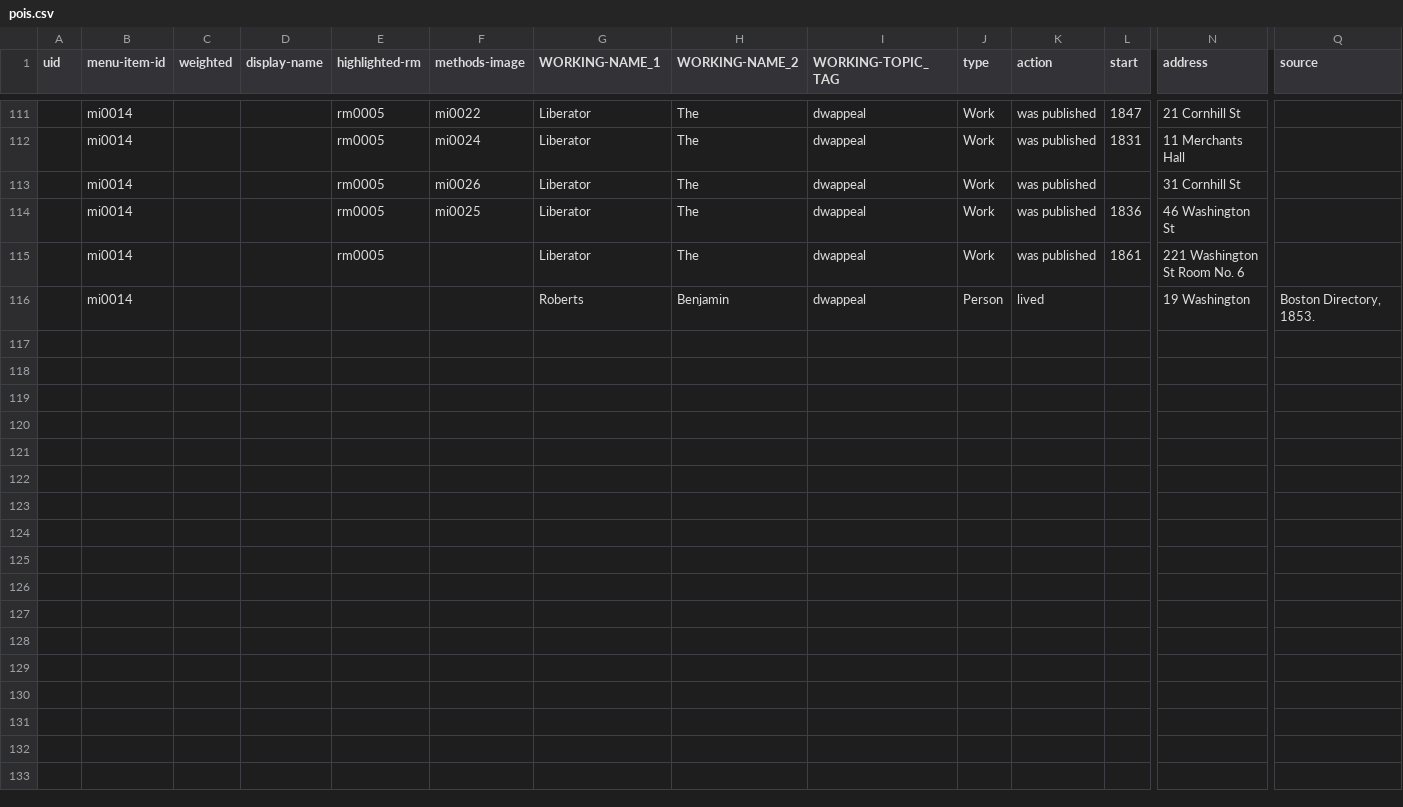
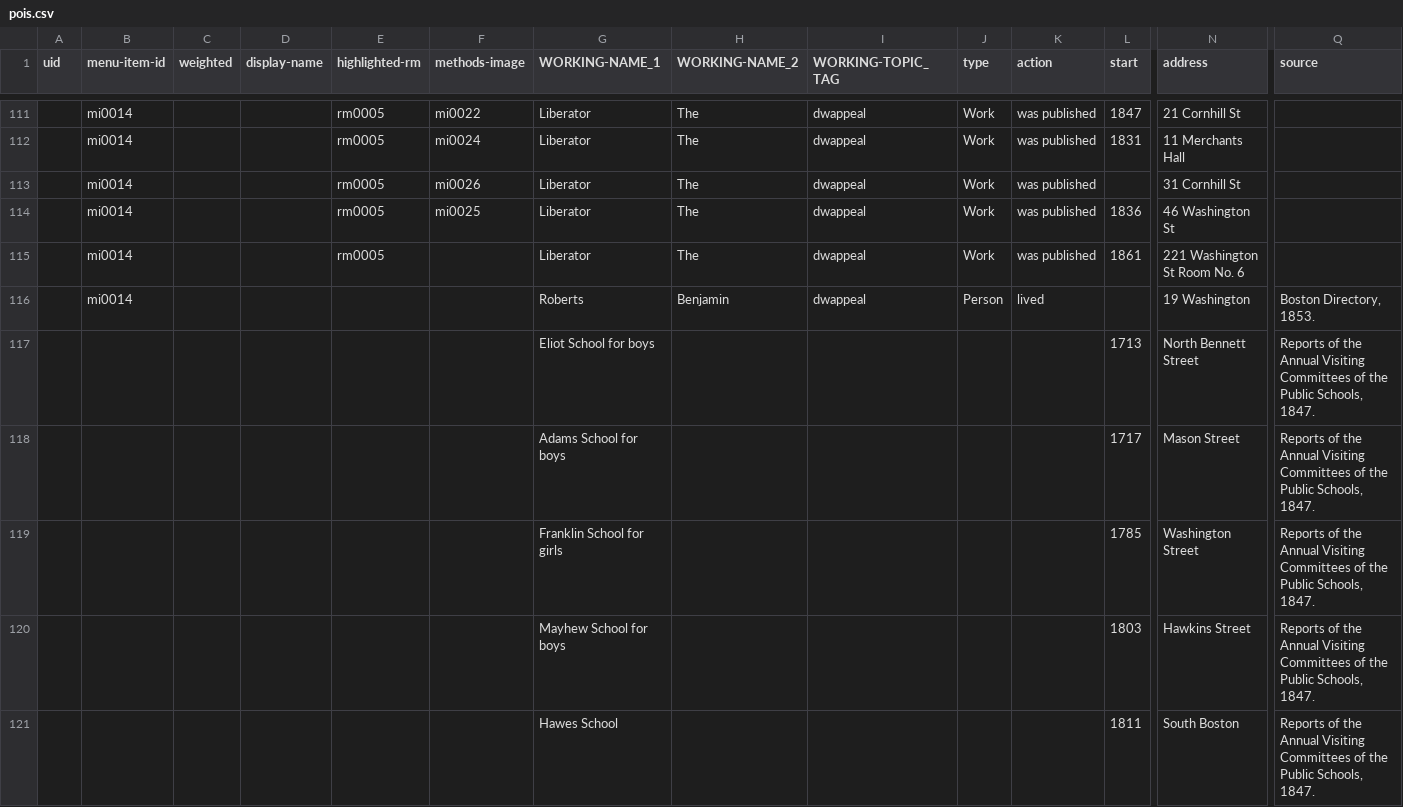
Before and after one commit to HarvardMapCollection/historic-black-boston-data, a CSV file: hmc-created/app/pois.csv, drawn as a sheet; only a part is shown, gaps mark what is left out; rows hold the shown columns only; the diff covers the shown part only; the diff names each change by its address in the sheet, - before the commit and + after, or states it on an @@ line.

Commit message:
adding school data

```diff
--- a/hmc-created/app/pois.csv
+++ b/hmc-created/app/pois.csv
+row 117:  |  |  |  |  |  | Eliot School for boys |  |  |  |  | 1713 | North Bennett Street | Reports of the Annual Visiting Committees of the Public Schools, 1847.
+row 118:  |  |  |  |  |  | Adams School for boys |  |  |  |  | 1717 | Mason Street | Reports of the Annual Visiting Committees of the Public Schools, 1847.
+row 119:  |  |  |  |  |  | Franklin School for girls |  |  |  |  | 1785 | Washington Street | Reports of the Annual Visiting Committees of the Public Schools, 1847.
+row 120:  |  |  |  |  |  | Mayhew School for boys |  |  |  |  | 1803 | Hawkins Street | Reports of the Annual Visiting Committees of the Public Schools, 1847.
+row 121:  |  |  |  |  |  | Hawes School |  |  |  |  | 1811 | South Boston | Reports of the Annual Visiting Committees of the Public Schools, 1847.
```
Also changed, not shown: 14 added rows elsewhere in this file.
